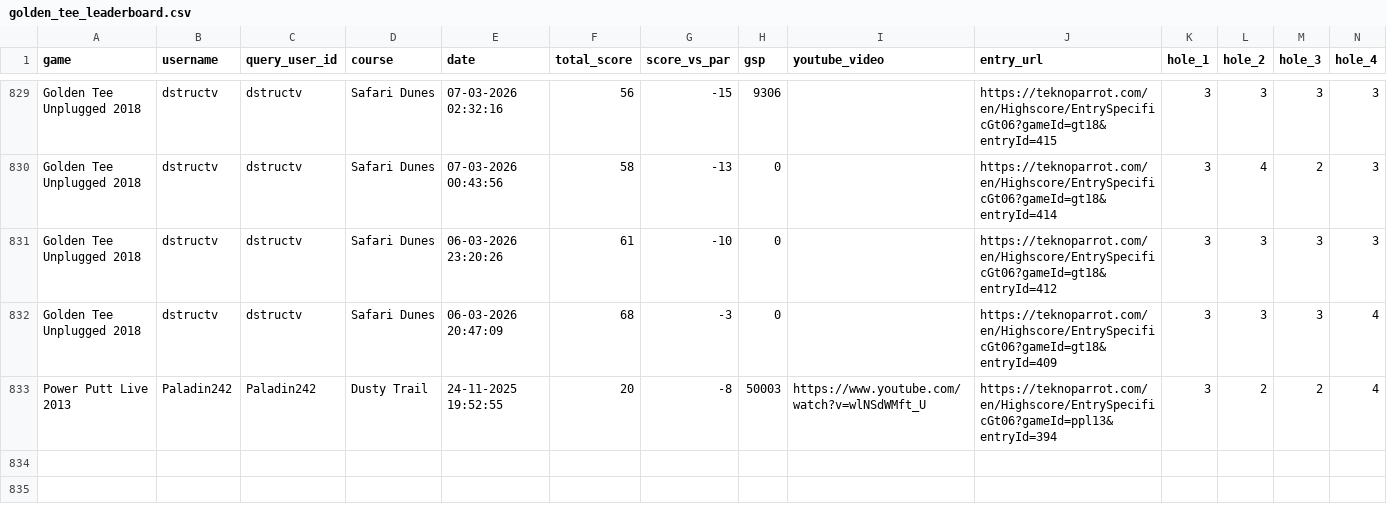
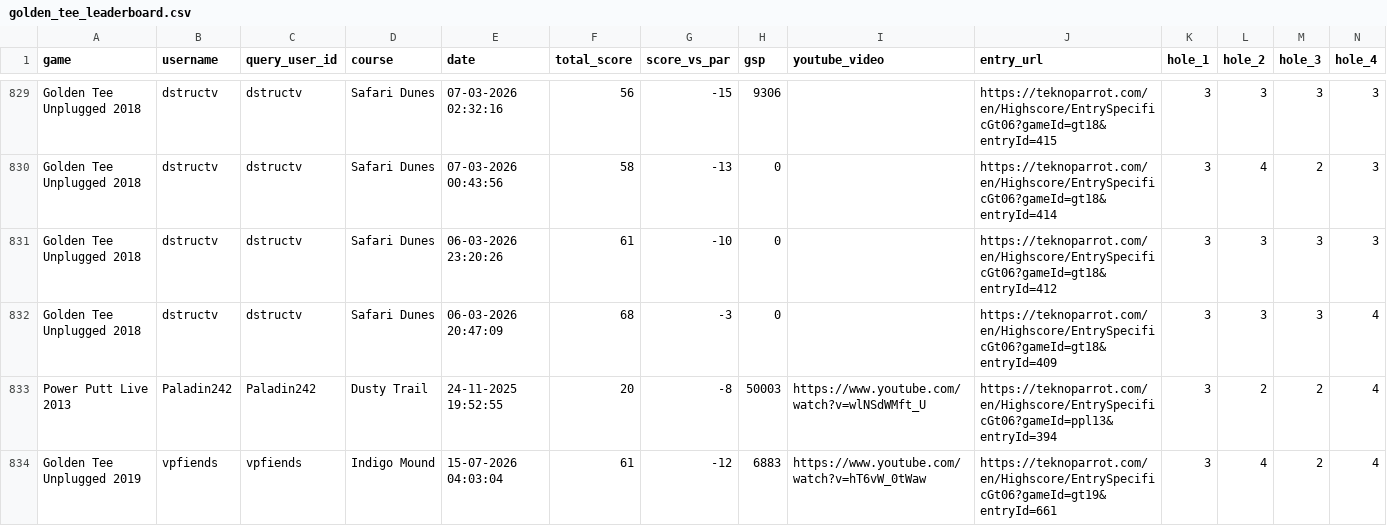
Before and after one commit to vpinhub/gt, a CSV file: golden_tee_leaderboard.csv, drawn as a sheet; only a part is shown, gaps mark what is left out; rows hold the shown columns only; the diff names each change by its address in the sheet, - before the commit and + after, or states it on an @@ line.

```diff
--- a/golden_tee_leaderboard.csv
+++ b/golden_tee_leaderboard.csv
+row 834: Golden Tee Unplugged 2019 | vpfiends | vpfiends | Indigo Mound | 15-07-2026 04:03:04 | 61 | -12 | 6883 | https://www.youtube.com/watch?v=hT6vW_0tWaw | https://teknoparrot.com/en/Highscore/EntrySpecificGt06?gameId=gt19&entryId=661 | 3 | 4 | 2 | 4
```
Also changed, not shown: 1 other file.
